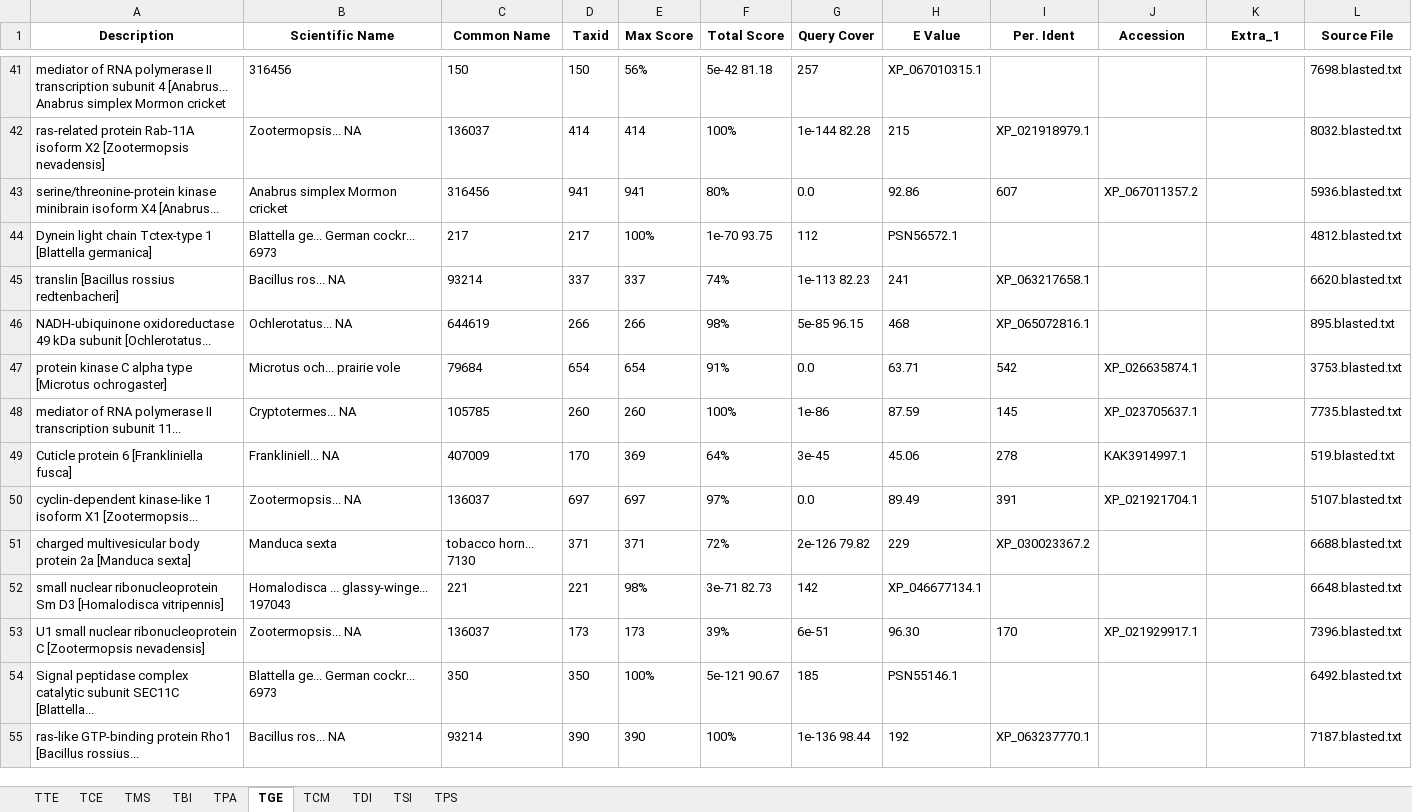
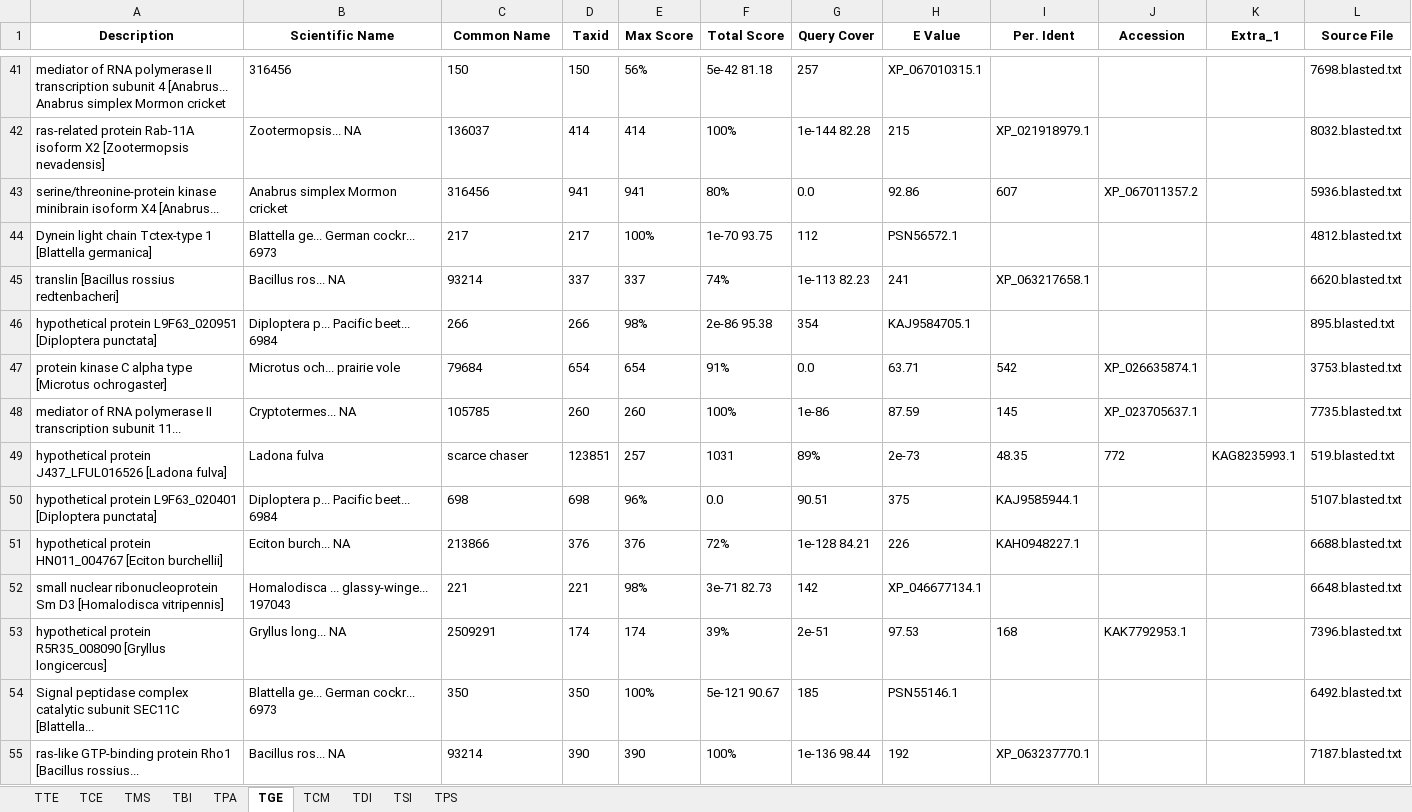
Before and after one commit to MattiaRag/timemaproject, an Excel workbook: intermediate_files/blastedterms.xlsx, sheet TGE, drawn as a sheet; only a part is shown, gaps mark what is left out; values as stored, in another font and other column widths than the file's, no borders; removed rows and columns are numbered as before the commit, all else as after; the diff covers the shown part only; the diff names each change by its address in the sheet, - before the commit and + after, or states it on an @@ line.

```diff
--- a/intermediate_files/blastedterms.xlsx (sheet TGE)
+++ b/intermediate_files/blastedterms.xlsx (sheet TGE)
-row 46: NADH-ubiquinone oxidoreductase 49 kDa subunit [Ochlerotatus... | Ochlerotatus... NA | 644619 | 266 | 266 | 98% | 5e-85 96.15 | 468 | XP_065072816.1 |  |  | 895.blasted.txt
+row 46: hypothetical protein L9F63_020951 [Diploptera punctata] | Diploptera p... Pacific beet... 6984 | 266 | 266 | 98% | 2e-86 95.38 | 354 | KAJ9584705.1 |  |  |  | 895.blasted.txt
-row 49: Cuticle protein 6 [Frankliniella fusca] | Frankliniell... NA | 407009 | 170 | 369 | 64% | 3e-45 | 45.06 | 278 | KAK3914997.1 |  | 519.blasted.txt
-row 50: cyclin-dependent kinase-like 1 isoform X1 [Zootermopsis... | Zootermopsis... NA | 136037 | 697 | 697 | 97% | 0.0 | 89.49 | 391 | XP_021921704.1 |  | 5107.blasted.txt
-row 51: charged multivesicular body protein 2a [Manduca sexta] | Manduca sexta | tobacco horn... 7130 | 371 | 371 | 72% | 2e-126 79.82 | 229 | XP_030023367.2 |  |  | 6688.blasted.txt
+row 49: hypothetical protein J437_LFUL016526 [Ladona fulva] | Ladona fulva | scarce chaser | 123851 | 257 | 1031 | 89% | 2e-73 | 48.35 | 772 | KAG8235993.1 | 519.blasted.txt
+row 50: hypothetical protein L9F63_020401 [Diploptera punctata] | Diploptera p... Pacific beet... 6984 | 698 | 698 | 96% | 0.0 | 90.51 | 375 | KAJ9585944.1 |  |  | 5107.blasted.txt
+row 51: hypothetical protein HN011_004767 [Eciton burchellii] | Eciton burch... NA | 213866 | 376 | 376 | 72% | 1e-128 84.21 | 226 | KAH0948227.1 |  |  | 6688.blasted.txt
-row 53: U1 small nuclear ribonucleoprotein C [Zootermopsis nevadensis] | Zootermopsis... NA | 136037 | 173 | 173 | 39% | 6e-51 | 96.30 | 170 | XP_021929917.1 |  | 7396.blasted.txt
+row 53: hypothetical protein R5R35_008090 [Gryllus longicercus] | Gryllus long... NA | 2509291 | 174 | 174 | 39% | 2e-51 | 97.53 | 168 | KAK7792953.1 |  | 7396.blasted.txt
```
Also changed, not shown: 19 added rows and 19 removed rows elsewhere in this sheet, sheet TPA, sheet TPS, sheet TSI, sheet TDI, sheet TCM, sheet TTE, 3 more sheets, 1 other file.
